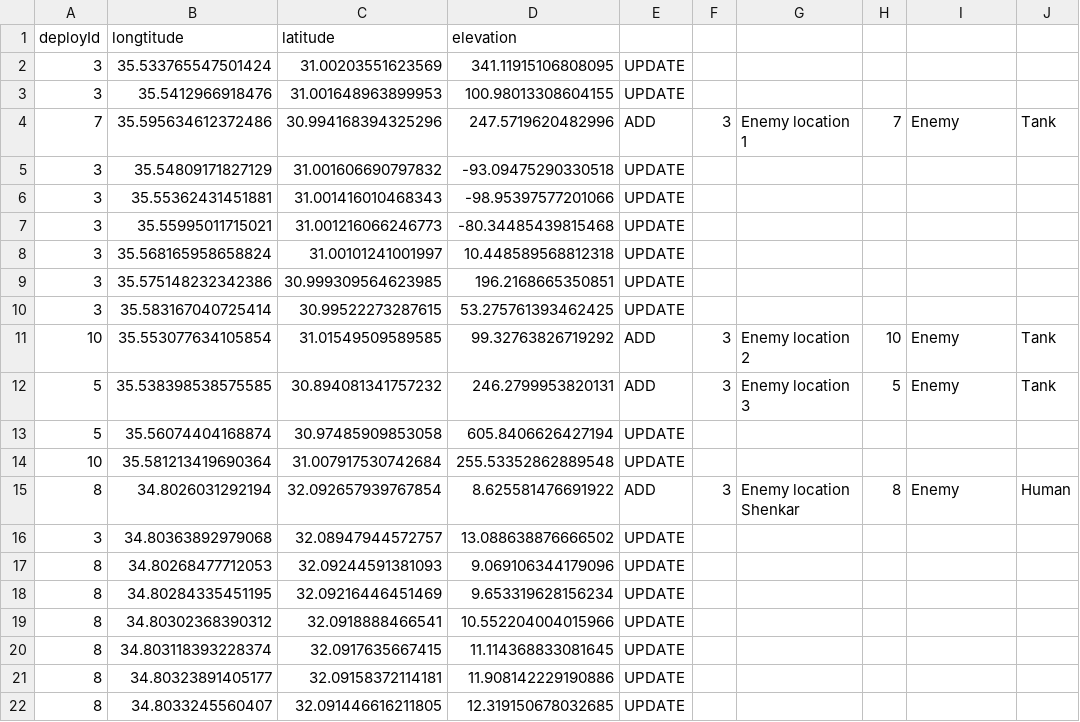
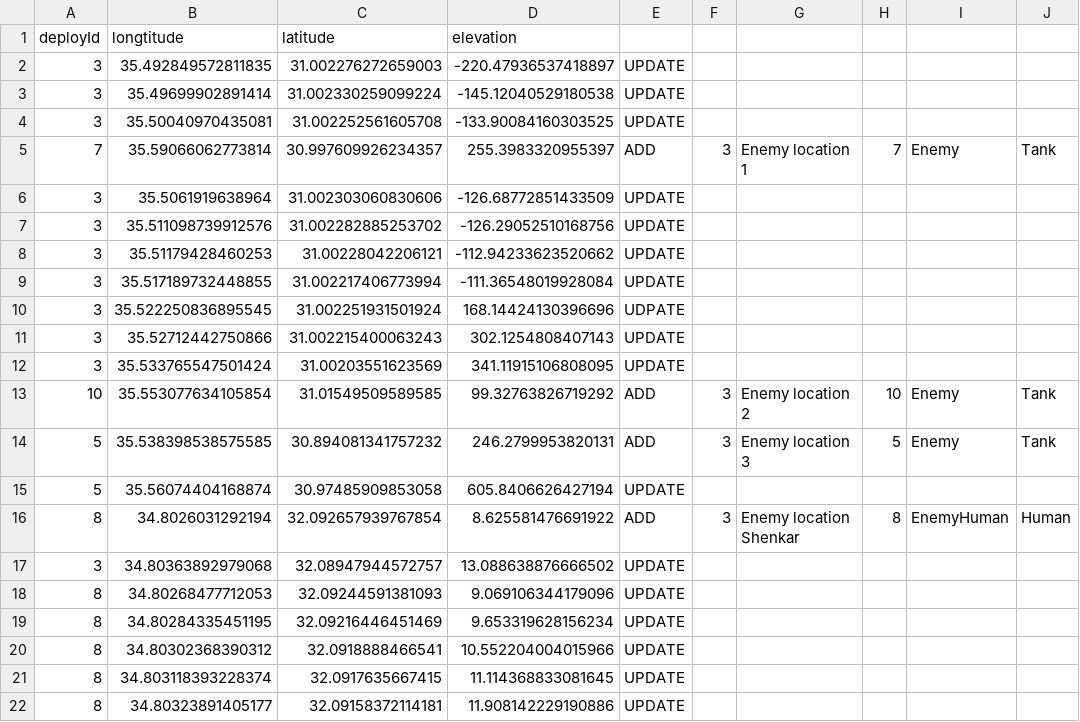
Before and after one commit to nettaricher/ruth-backend, a CSV file: simulator/deploys1.csv, drawn as a sheet; only a part is shown; the shorter side is filled out with more unchanged rows.

```diff
--- a/simulator/deploys1.csv
+++ b/simulator/deploys1.csv
@@ -1,11 +1,13 @@
 deployId,longtitude,latitude,elevation
+3,35.492849572811835,31.002276272659003,-220.47936537418897,UPDATE
+3,35.49699902891414,31.002330259099224,-145.12040529180538,UPDATE
+3,35.50040970435081,31.002252561605708,-133.90084160303525,UPDATE
+7,35.59066062773814,30.997609926234357,255.3983320955397,ADD,3,Enemy location 1,7,Enemy,Tank
+3,35.5061919638964,31.002303060830606,-126.68772851433509,UPDATE
+3,35.511098739912576,31.002282885253702,-126.29052510168756,UPDATE
+3,35.51179428460253,31.00228042206121,-112.94233623520662,UPDATE
+3,35.517189732448855,31.002217406773994,-111.36548019928084,UPDATE
+3,35.522250836895545,31.002251931501924,168.14424130396696,UDPATE
+3,35.52712442750866,31.002215400063243,302.1254808407143,UPDATE
 3,35.533765547501424,31.00203551623569,341.11915106808095,UPDATE
-3,35.5412966918476,31.001648963899953,100.98013308604155,UPDATE
-7,35.595634612372486,30.994168394325296,247.5719620482996,ADD,3,Enemy location 1,7,Enemy,Tank
-3,35.54809171827129,31.001606690797832,-93.09475290330518,UPDATE
-3,35.55362431451881,31.001416010468343,-98.95397577201066,UPDATE
-3,35.55995011715021,31.001216066246773,-80.34485439815468,UPDATE
-3,35.568165958658824,31.00101241001997,10.448589568812318,UPDATE
-3,35.575148232342386,30.999309564623985,196.2168665350851,UPDATE
-3,35.583167040725414,30.99522273287615,53.275761393462425,UPDATE
 10,35.553077634105854,31.01549509589585,99.32763826719292,ADD,3,Enemy location 2,10,Enemy,Tank
@@ -13,4 +15,3 @@ deployId,longtitude,latitude,elevation
 5,35.56074404168874,30.97485909853058,605.8406626427194,UPDATE
-10,35.581213419690364,31.007917530742684,255.53352862889548,UPDATE
-8,34.8026031292194,32.092657939767854,8.625581476691922,ADD,3,Enemy location Shenkar,8,Enemy,Human
+8,34.8026031292194,32.092657939767854,8.625581476691922,ADD,3,Enemy location Shenkar,8,EnemyHuman,Human
 3,34.80363892979068,32.08947944572757,13.088638876666502,UPDATE
```
Also changed, not shown: 2 other files.
